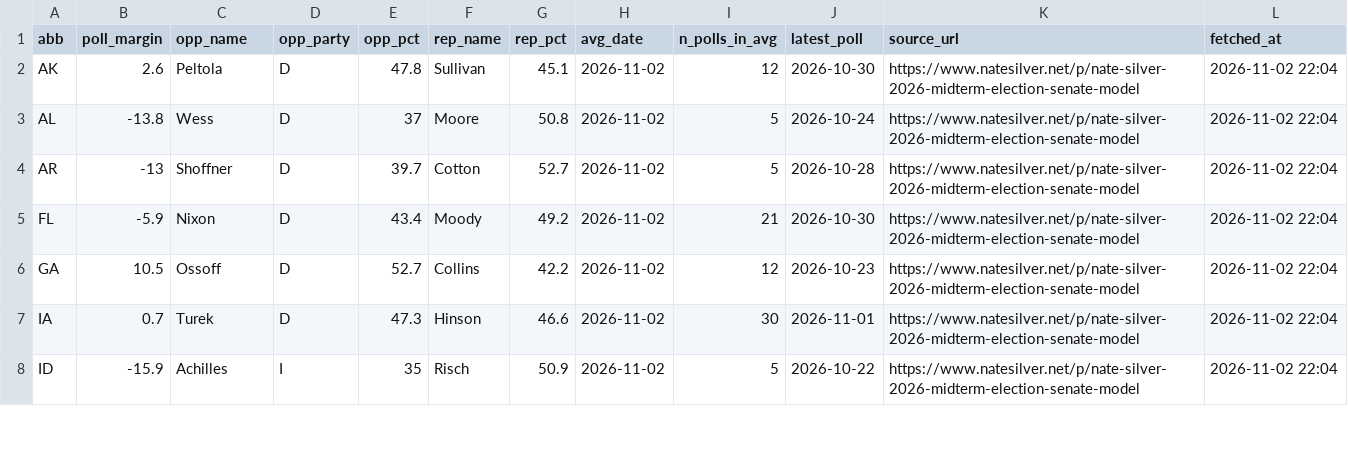
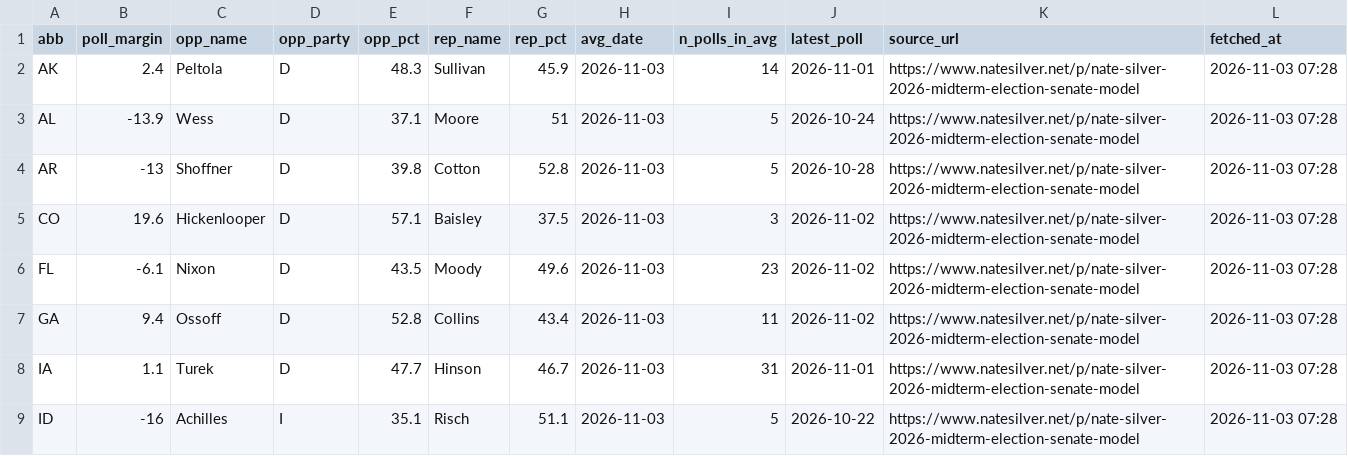
Before and after one commit to KeepTheOutliers/margin-of-error, a CSV file: data/current_polls.csv, drawn as a sheet; only a part is shown; the diff covers the shown part only.

```diff
--- a/data/current_polls.csv
+++ b/data/current_polls.csv
@@ -1,8 +1,9 @@
 abb,poll_margin,opp_name,opp_party,opp_pct,rep_name,rep_pct,avg_date,n_polls_in_avg,latest_poll,source_url,fetched_at
-AK,2.6,Peltola,D,47.8,Sullivan,45.1,2026-11-02,12,2026-10-30,https://www.natesilver.net/p/nate-silver-2026-midterm-election-senate-model,2026-11-02 22:04
-AL,-13.8,Wess,D,37,Moore,50.8,2026-11-02,5,2026-10-24,https://www.natesilver.net/p/nate-silver-2026-midterm-election-senate-model,2026-11-02 22:04
-AR,-13,Shoffner,D,39.7,Cotton,52.7,2026-11-02,5,2026-10-28,https://www.natesilver.net/p/nate-silver-2026-midterm-election-senate-model,2026-11-02 22:04
-FL,-5.9,Nixon,D,43.4,Moody,49.2,2026-11-02,21,2026-10-30,https://www.natesilver.net/p/nate-silver-2026-midterm-election-senate-model,2026-11-02 22:04
-GA,10.5,Ossoff,D,52.7,Collins,42.2,2026-11-02,12,2026-10-23,https://www.natesilver.net/p/nate-silver-2026-midterm-election-senate-model,2026-11-02 22:04
-IA,0.7,Turek,D,47.3,Hinson,46.6,2026-11-02,30,2026-11-01,https://www.natesilver.net/p/nate-silver-2026-midterm-election-senate-model,2026-11-02 22:04
-ID,-15.9,Achilles,I,35,Risch,50.9,2026-11-02,5,2026-10-22,https://www.natesilver.net/p/nate-silver-2026-midterm-election-senate-model,2026-11-02 22:04
+AK,2.4,Peltola,D,48.3,Sullivan,45.9,2026-11-03,14,2026-11-01,https://www.natesilver.net/p/nate-silver-2026-midterm-election-senate-model,2026-11-03 07:28
+AL,-13.9,Wess,D,37.1,Moore,51,2026-11-03,5,2026-10-24,https://www.natesilver.net/p/nate-silver-2026-midterm-election-senate-model,2026-11-03 07:28
+AR,-13,Shoffner,D,39.8,Cotton,52.8,2026-11-03,5,2026-10-28,https://www.natesilver.net/p/nate-silver-2026-midterm-election-senate-model,2026-11-03 07:28
+CO,19.6,Hickenlooper,D,57.1,Baisley,37.5,2026-11-03,3,2026-11-02,https://www.natesilver.net/p/nate-silver-2026-midterm-election-senate-model,2026-11-03 07:28
+FL,-6.1,Nixon,D,43.5,Moody,49.6,2026-11-03,23,2026-11-02,https://www.natesilver.net/p/nate-silver-2026-midterm-election-senate-model,2026-11-03 07:28
+GA,9.4,Ossoff,D,52.8,Collins,43.4,2026-11-03,11,2026-11-02,https://www.natesilver.net/p/nate-silver-2026-midterm-election-senate-model,2026-11-03 07:28
+IA,1.1,Turek,D,47.7,Hinson,46.7,2026-11-03,31,2026-11-01,https://www.natesilver.net/p/nate-silver-2026-midterm-election-senate-model,2026-11-03 07:28
+ID,-16,Achilles,I,35.1,Risch,51.1,2026-11-03,5,2026-10-22,https://www.natesilver.net/p/nate-silver-2026-midterm-election-senate-model,2026-11-03 07:28
```
Also changed, not shown: 97 edited cells elsewhere in this file, data/early_vote.csv, data/race_polls.csv.
